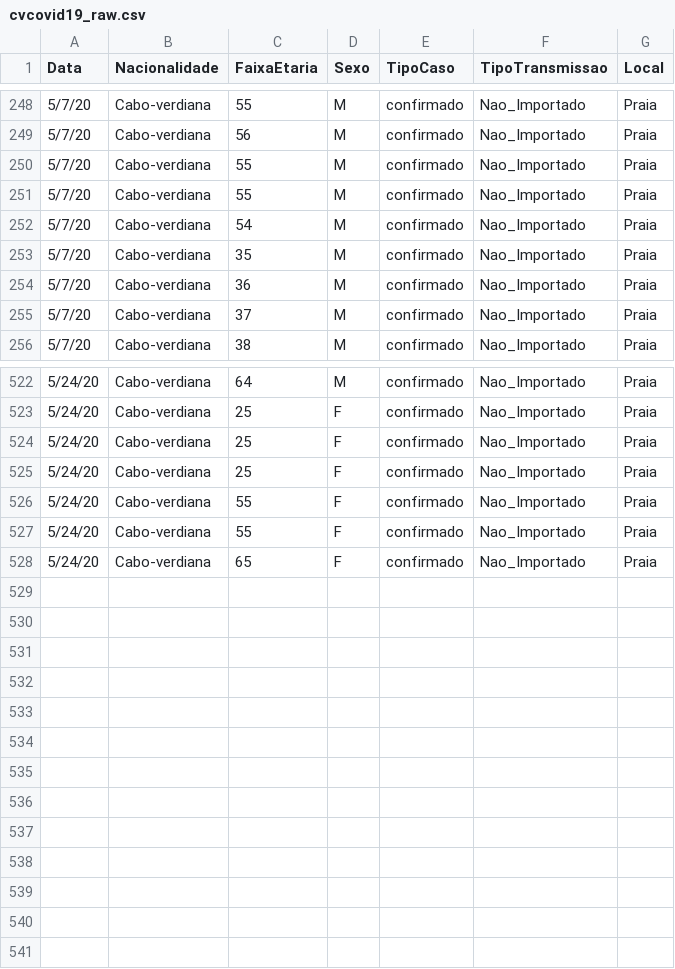
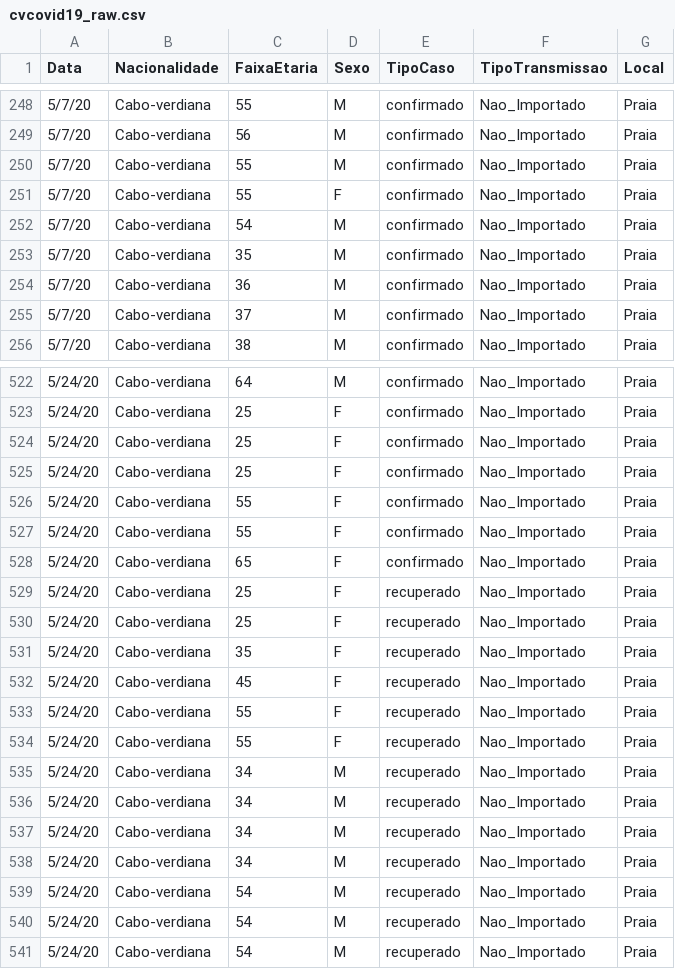
Before and after one commit to marovski/covid19cvdata, a CSV file: data-raw/csv/cvcovid19_raw.csv, drawn as a sheet; only a part is shown, gaps mark what is left out.

Commit message:
Update cvcovid19_raw.csv

```diff
--- a/data-raw/csv/cvcovid19_raw.csv
+++ b/data-raw/csv/cvcovid19_raw.csv
@@ -250,3 +250,3 @@ Data,Nacionalidade,FaixaEtaria,Sexo,TipoCaso,TipoTransmissao,Local
 5/7/20,Cabo-verdiana,55,M,confirmado,Nao_Importado,Praia
-5/7/20,Cabo-verdiana,55,M,confirmado,Nao_Importado,Praia
+5/7/20,Cabo-verdiana,55,F,confirmado,Nao_Importado,Praia
 5/7/20,Cabo-verdiana,54,M,confirmado,Nao_Importado,Praia
@@ -528 +528,14 @@ Data,Nacionalidade,FaixaEtaria,Sexo,TipoCaso,TipoTransmissao,Local
 5/24/20,Cabo-verdiana,65,F,confirmado,Nao_Importado,Praia
+5/24/20,Cabo-verdiana,25,F,recuperado,Nao_Importado,Praia
+5/24/20,Cabo-verdiana,25,F,recuperado,Nao_Importado,Praia
+5/24/20,Cabo-verdiana,35,F,recuperado,Nao_Importado,Praia
+5/24/20,Cabo-verdiana,45,F,recuperado,Nao_Importado,Praia
+5/24/20,Cabo-verdiana,55,F,recuperado,Nao_Importado,Praia
+5/24/20,Cabo-verdiana,55,F,recuperado,Nao_Importado,Praia
+5/24/20,Cabo-verdiana,34,M,recuperado,Nao_Importado,Praia
+5/24/20,Cabo-verdiana,34,M,recuperado,Nao_Importado,Praia
+5/24/20,Cabo-verdiana,34,M,recuperado,Nao_Importado,Praia
+5/24/20,Cabo-verdiana,34,M,recuperado,Nao_Importado,Praia
+5/24/20,Cabo-verdiana,54,M,recuperado,Nao_Importado,Praia
+5/24/20,Cabo-verdiana,54,M,recuperado,Nao_Importado,Praia
+5/24/20,Cabo-verdiana,54,M,recuperado,Nao_Importado,Praia
```
